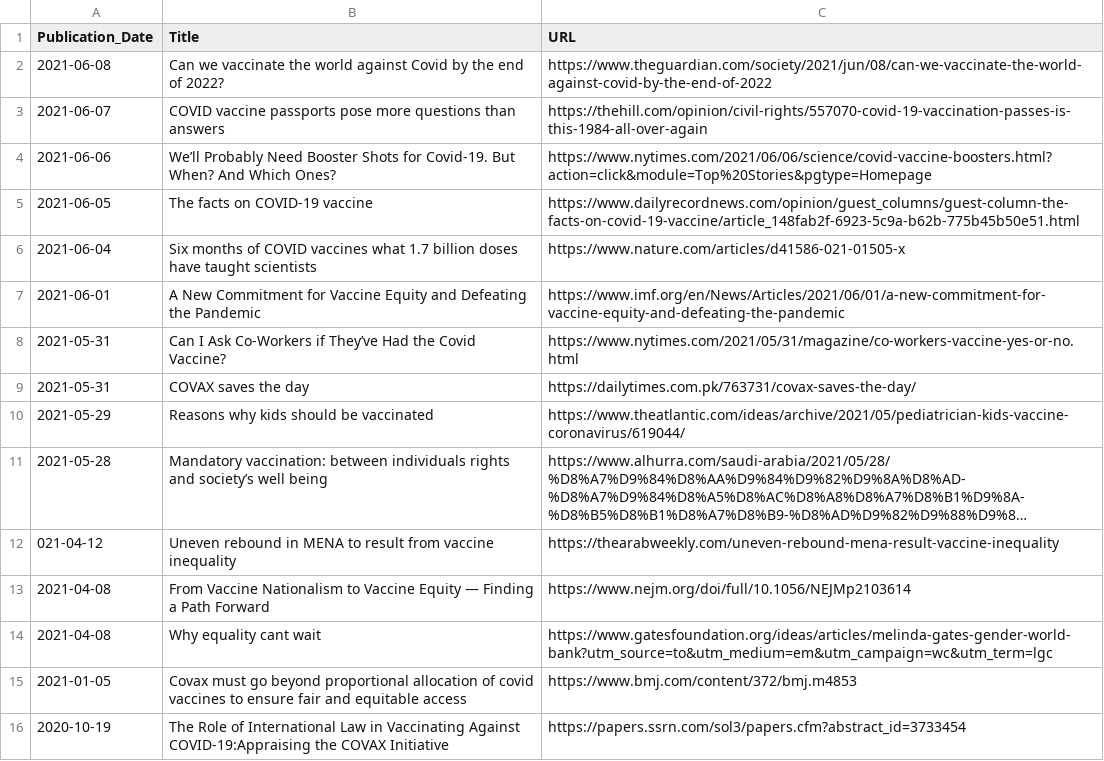
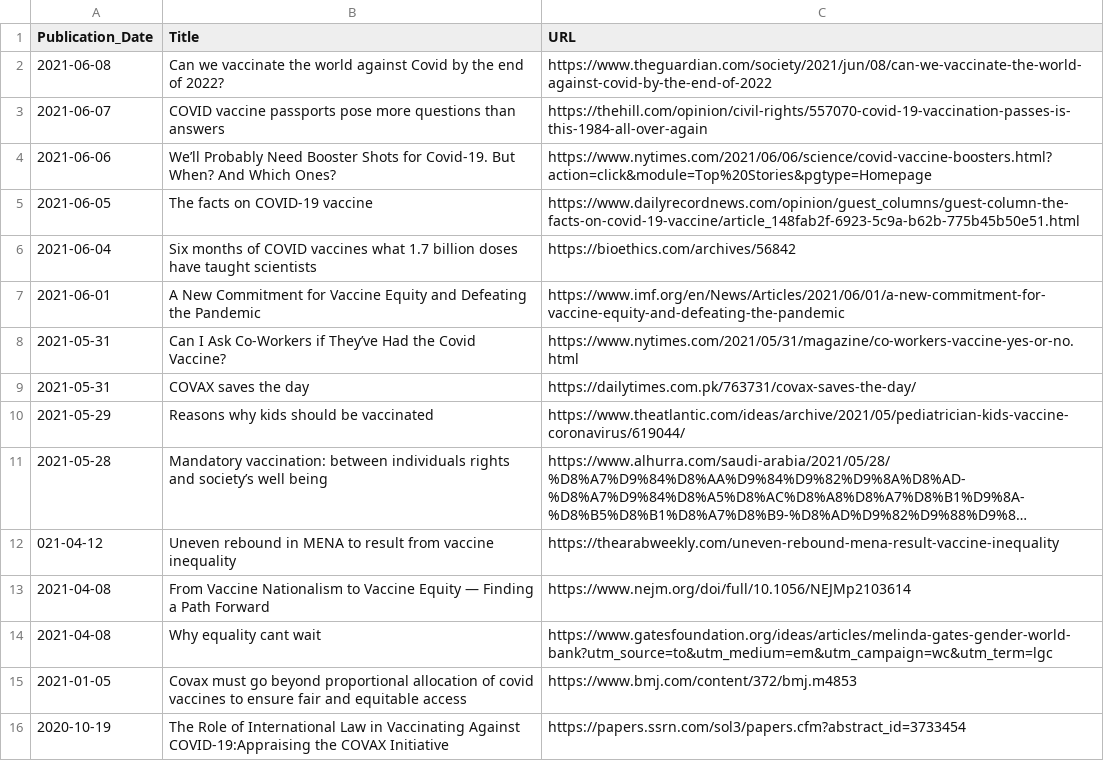
Before and after one commit to inception-labs/covid-vaccine-mena, a CSV file: Media/opEd-analysis.csv, drawn as a sheet; long unchanged cells end in ….

Commit message:
Update opEd-analysis.csv

```diff
--- a/Media/opEd-analysis.csv
+++ b/Media/opEd-analysis.csv
@@ -5,3 +5,3 @@ Publication_Date,Title,URL
 2021-06-05, "The facts on COVID-19 vaccine", "https://www.dailyrecordnews.com/opinion/guest_columns/guest-column-the-facts-on-covid-19-vaccine/article_148fab2f-6923-5c9a-b62b-775b45b50e51.html"
-2021-06-04, "Six months of COVID vaccines what 1.7 billion doses have taught scientists", "https://www.nature.com/articles/d41586-021-01505-x"
+2021-06-04, "Six months of COVID vaccines what 1.7 billion doses have taught scientists", "https://bioethics.com/archives/56842"
 2021-06-01, "A New Commitment for Vaccine Equity and Defeating the Pandemic", "https://www.imf.org/en/News/Articles/2021/06/01/a-new-commitment-for-vaccine-equity-and-defeating-the-pandemic"
```
